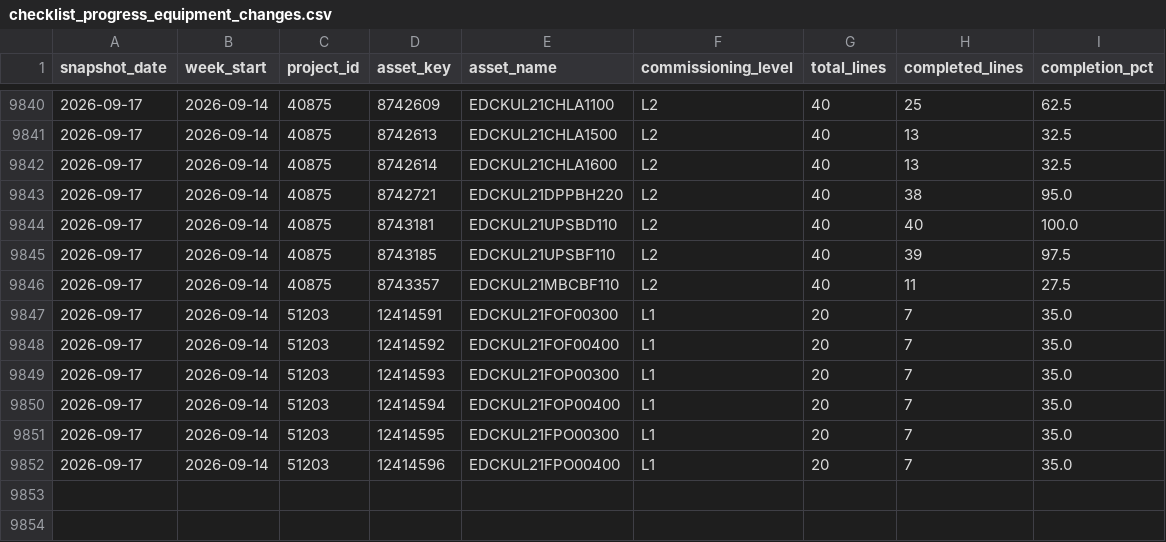
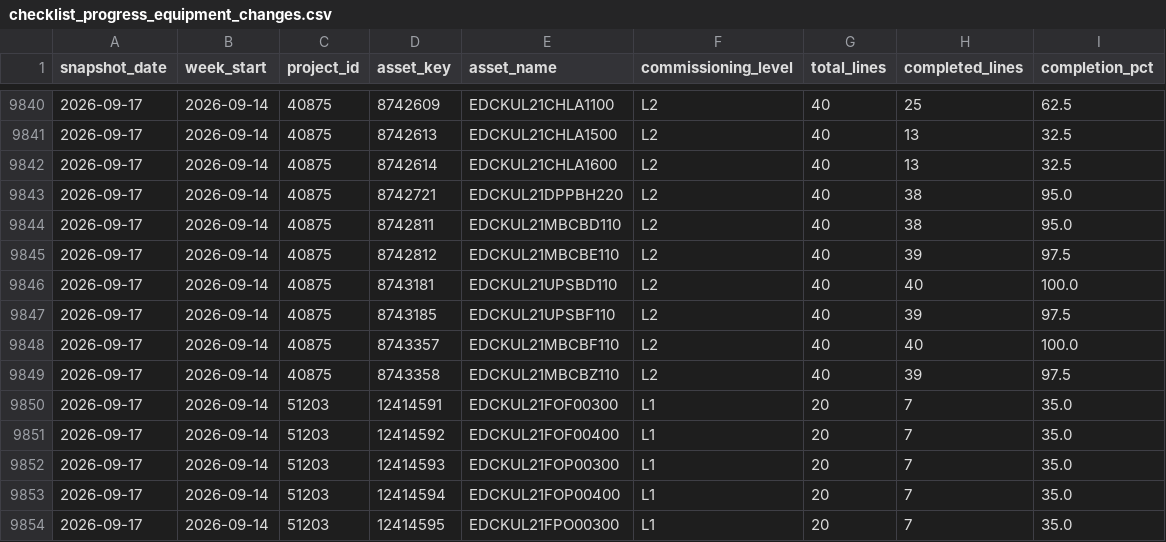
Before and after one commit to bcei-cx/cxalloy-sync-kul21, a CSV file: data/checklist_progress_equipment_changes.csv, drawn as a sheet; only a part is shown, gaps mark what is left out; the shorter side is filled out with more unchanged rows.

```diff
--- a/data/checklist_progress_equipment_changes.csv
+++ b/data/checklist_progress_equipment_changes.csv
@@ -9843,5 +9843,8 @@ snapshot_date,week_start,project_id,asset_key,asset_name,commissioning_level,tot
 2026-09-17,2026-09-14,40875,8742721,EDCKUL21DPPBH220,L2,40,38,95.0
+2026-09-17,2026-09-14,40875,8742811,EDCKUL21MBCBD110,L2,40,38,95.0
+2026-09-17,2026-09-14,40875,8742812,EDCKUL21MBCBE110,L2,40,39,97.5
 2026-09-17,2026-09-14,40875,8743181,EDCKUL21UPSBD110,L2,40,40,100.0
 2026-09-17,2026-09-14,40875,8743185,EDCKUL21UPSBF110,L2,40,39,97.5
-2026-09-17,2026-09-14,40875,8743357,EDCKUL21MBCBF110,L2,40,11,27.5
+2026-09-17,2026-09-14,40875,8743357,EDCKUL21MBCBF110,L2,40,40,100.0
+2026-09-17,2026-09-14,40875,8743358,EDCKUL21MBCBZ110,L2,40,39,97.5
 2026-09-17,2026-09-14,51203,12414591,EDCKUL21FOF00300,L1,20,7,35.0
```
Also changed, not shown: data/checklist_completion_by_equipment.csv, data/checklist_progress_daily.csv, 6 other files.
